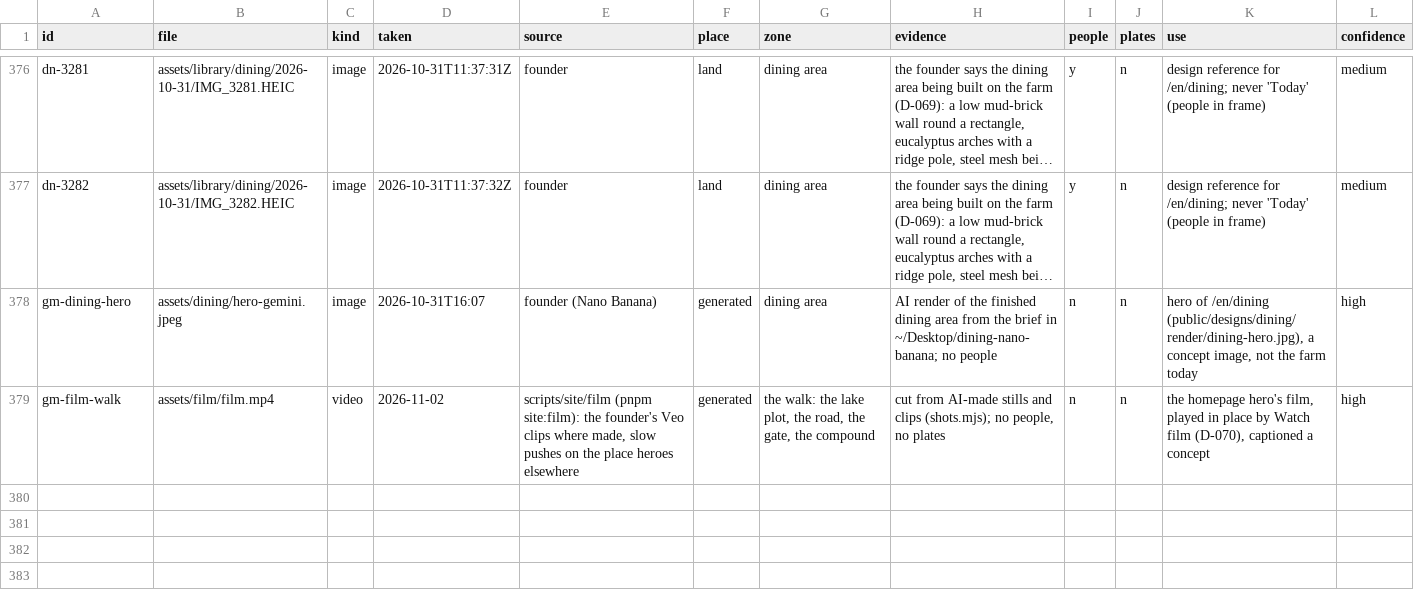
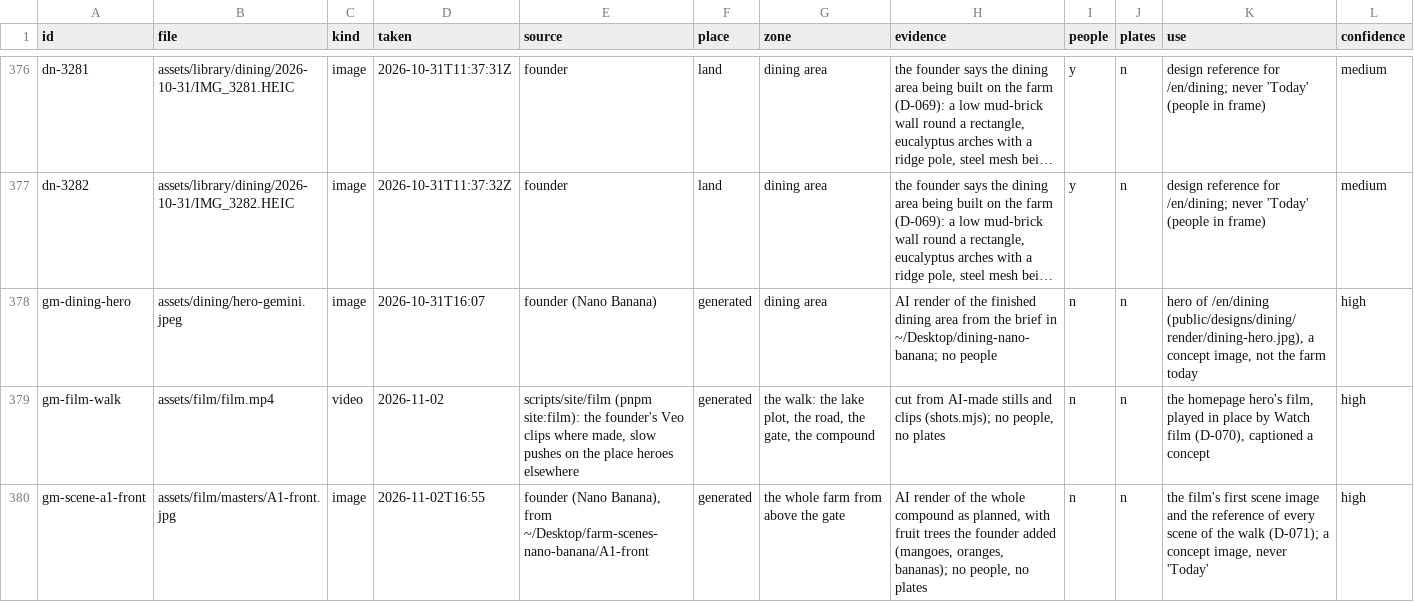
Before and after one commit to databayt/farm, a CSV file: study/registers/media.csv, drawn as a sheet; only a part is shown, gaps mark what is left out; long unchanged cells end in …; rows hold the shown columns only; the diff names each change by its address in the sheet, - before the commit and + after, or states it on an @@ line.

```diff
--- a/study/registers/media.csv
+++ b/study/registers/media.csv
+row 380: gm-scene-a1-front | assets/film/masters/A1-front.jpg | image | 2026-11-02T16:55 | founder (Nano Banana), from ~/Desktop/farm-scenes-nano-banana/A1-front | generated | the whole farm from above the gate | AI render of the whole compound as planned, with fruit trees the founder added (mangoes, oranges, bananas); no people, no plates | n | n | the film's first scene image and the reference of every scene of the walk (D-071); a concept image, never 'Today' | high
```
Also changed, not shown: 9 other files.
